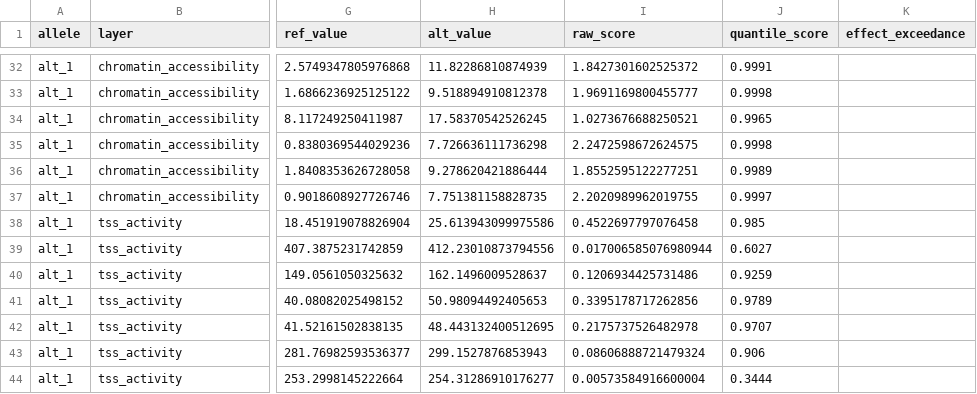
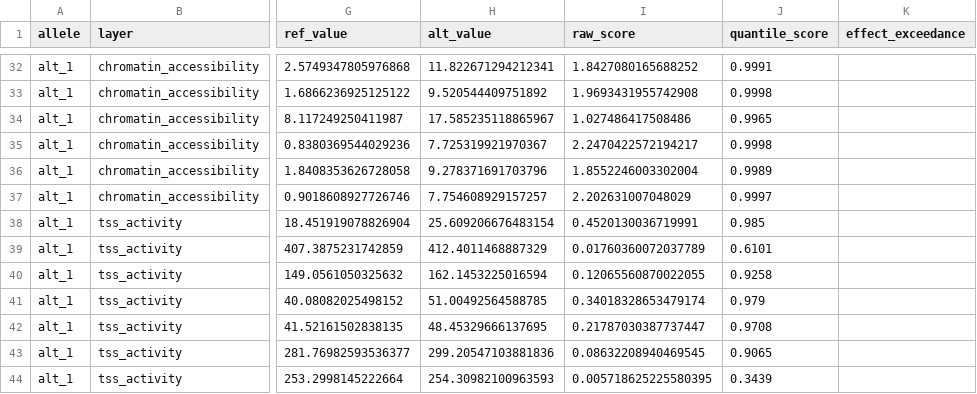
Before and after one commit to pinellolab/chorus, a TSV file: examples/walkthroughs/variant_analysis/SORT1_enformer/example_output.tsv, drawn as a sheet; only a part is shown, gaps mark what is left out; the diff covers the shown part only; the diff names each change by its address in the sheet, - before the commit and + after, or states it on an @@ line.

```diff
--- a/examples/walkthroughs/variant_analysis/SORT1_enformer/example_output.tsv
+++ b/examples/walkthroughs/variant_analysis/SORT1_enformer/example_output.tsv
-H32 (alt_value): 11.82286810874939
+H32 (alt_value): 11.822671294212341
-I32 (raw_score): 1.8427301602525372
+I32 (raw_score): 1.8427080165688252
-H33 (alt_value): 9.518894910812378
+H33 (alt_value): 9.520544409751892
-I33 (raw_score): 1.9691169800455777
+I33 (raw_score): 1.9693431955742908
-H34 (alt_value): 17.58370542526245
+H34 (alt_value): 17.585235118865967
-I34 (raw_score): 1.0273676688250521
+I34 (raw_score): 1.027486417508486
-H35 (alt_value): 7.726636111736298
+H35 (alt_value): 7.725319921970367
-I35 (raw_score): 2.2472598672624575
+I35 (raw_score): 2.2470422572194217
-H36 (alt_value): 9.278620421886444
+H36 (alt_value): 9.278371691703796
-I36 (raw_score): 1.8552595122277251
+I36 (raw_score): 1.8552246003302004
-H37 (alt_value): 7.751381158828735
+H37 (alt_value): 7.754608929157257
-I37 (raw_score): 2.2020989962019755
+I37 (raw_score): 2.202631007048029
-H38 (alt_value): 25.613943099975586
+H38 (alt_value): 25.609206676483154
-I38 (raw_score): 0.4522697797076458
+I38 (raw_score): 0.4520130036719991
-H39 (alt_value): 412.23010873794556
+H39 (alt_value): 412.4011468887329
-I39 (raw_score): 0.017006585076980944
+I39 (raw_score): 0.01760360072037789
-J39 (quantile_score): 0.6027
+J39 (quantile_score): 0.6101
-H40 (alt_value): 162.1496009528637
+H40 (alt_value): 162.1453225016594
-I40 (raw_score): 0.1206934425731486
+I40 (raw_score): 0.12065560870022055
-J40 (quantile_score): 0.9259
+J40 (quantile_score): 0.9258
-H41 (alt_value): 50.98094492405653
+H41 (alt_value): 51.00492564588785
-I41 (raw_score): 0.3395178717262856
+I41 (raw_score): 0.34018328653479174
-J41 (quantile_score): 0.9789
+J41 (quantile_score): 0.979
-H42 (alt_value): 48.443132400512695
+H42 (alt_value): 48.45329666137695
-I42 (raw_score): 0.2175737526482978
+I42 (raw_score): 0.21787030387737447
-J42 (quantile_score): 0.9707
+J42 (quantile_score): 0.9708
-H43 (alt_value): 299.1527876853943
+H43 (alt_value): 299.20547103881836
-I43 (raw_score): 0.08606888721479324
+I43 (raw_score): 0.08632208940469545
-J43 (quantile_score): 0.906
+J43 (quantile_score): 0.9065
-H44 (alt_value): 254.31286910176277
+H44 (alt_value): 254.30982100963593
-I44 (raw_score): 0.00573584916600004
+I44 (raw_score): 0.005718625225580395
-J44 (quantile_score): 0.3444
+J44 (quantile_score): 0.3439
```
Also changed, not shown: 168 edited cells elsewhere in this file, 56 other files.
